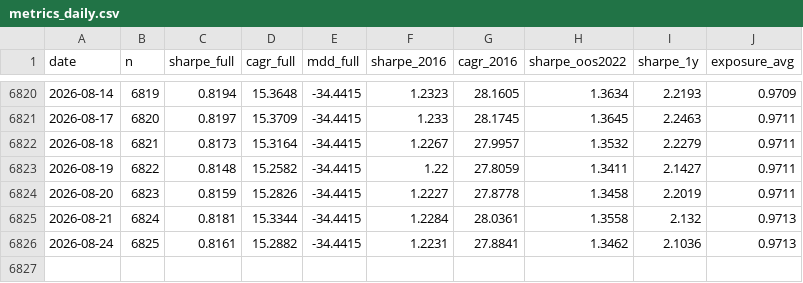
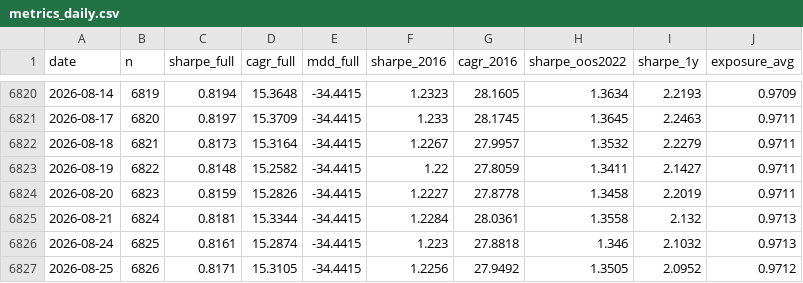
Before and after one commit to jonatw/finlab-txd, a CSV file: data/derived/metrics_daily.csv, drawn as a sheet; only a part is shown, gaps mark what is left out.

```diff
--- a/data/derived/metrics_daily.csv
+++ b/data/derived/metrics_daily.csv
@@ -6825,2 +6825,3 @@ date,n,sharpe_full,cagr_full,mdd_full,sharpe_2016,cagr_2016,sharpe_oos2022,sharp
 2026-08-21,6824,0.8181,15.3344,-34.4415,1.2284,28.0361,1.3558,2.132,0.9713
-2026-08-24,6825,0.8161,15.2882,-34.4415,1.2231,27.8841,1.3462,2.1036,0.9713
+2026-08-24,6825,0.8161,15.2874,-34.4415,1.223,27.8818,1.346,2.1032,0.9713
+2026-08-25,6826,0.8171,15.3105,-34.4415,1.2256,27.9492,1.3505,2.0952,0.9712
```
Also changed, not shown: data/derived/curve.csv, data/derived/pcr_curve.csv, 11 other files.
